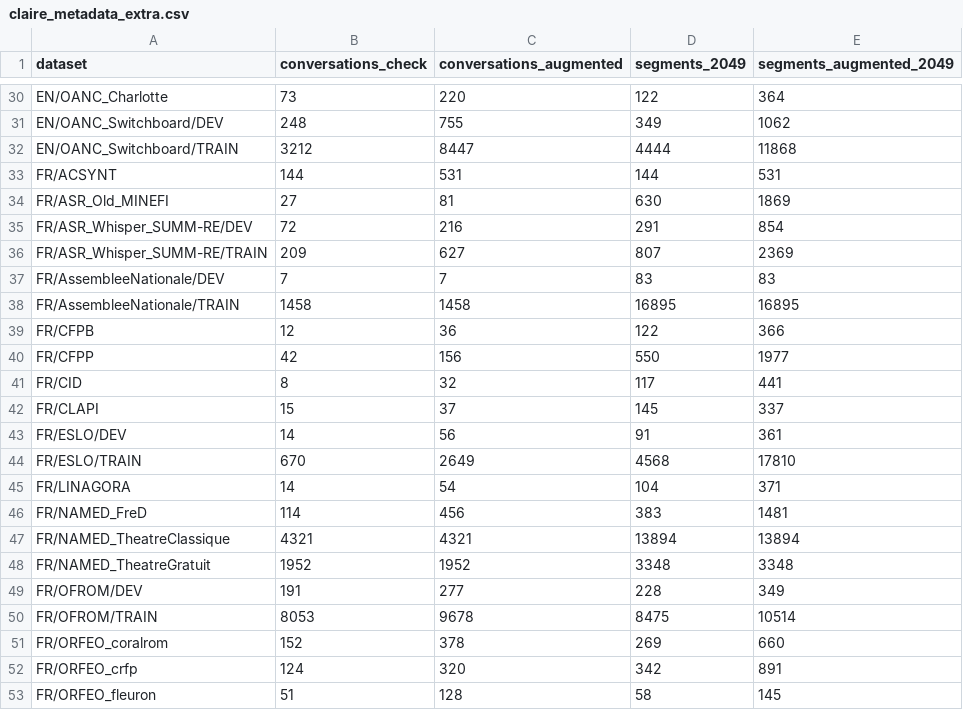
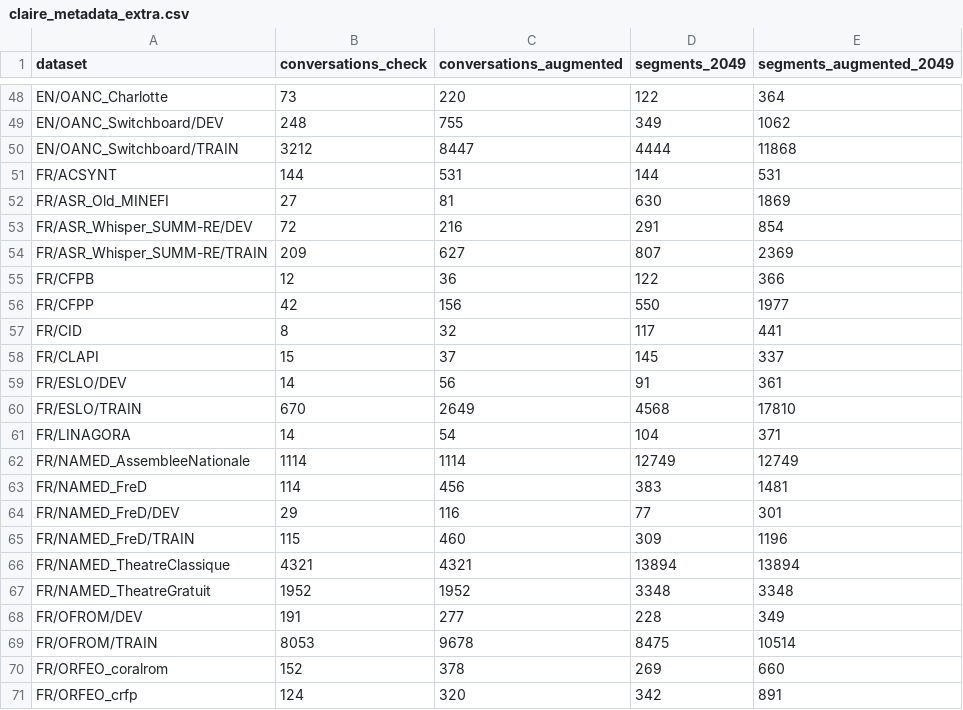
Before and after one commit to OpenLLM-France/Lit-Claire, a CSV file: data/claire_metadata_extra.csv, drawn as a sheet; only a part is shown, gaps mark what is left out; the shorter side is filled out with more unchanged rows; the diff covers the shown part only.

```diff
--- a/data/claire_metadata_extra.csv
+++ b/data/claire_metadata_extra.csv
@@ -36,4 +54,2 @@ FR/ASR_Whisper_SUMM-RE/DEV,72,216,291,854
 FR/ASR_Whisper_SUMM-RE/TRAIN,209,627,807,2369
-FR/AssembleeNationale/DEV,7,7,83,83
-FR/AssembleeNationale/TRAIN,1458,1458,16895,16895
 FR/CFPB,12,36,122,366
@@ -45,3 +61,6 @@ FR/ESLO/TRAIN,670,2649,4568,17810
 FR/LINAGORA,14,54,104,371
+FR/NAMED_AssembleeNationale,1114,1114,12749,12749
 FR/NAMED_FreD,114,456,383,1481
+FR/NAMED_FreD/DEV,29,116,77,301
+FR/NAMED_FreD/TRAIN,115,460,309,1196
 FR/NAMED_TheatreClassique,4321,4321,13894,13894
```
Also changed, not shown: 18 added rows and 8 edited cells elsewhere in this file, data/claire_metadata.csv.
